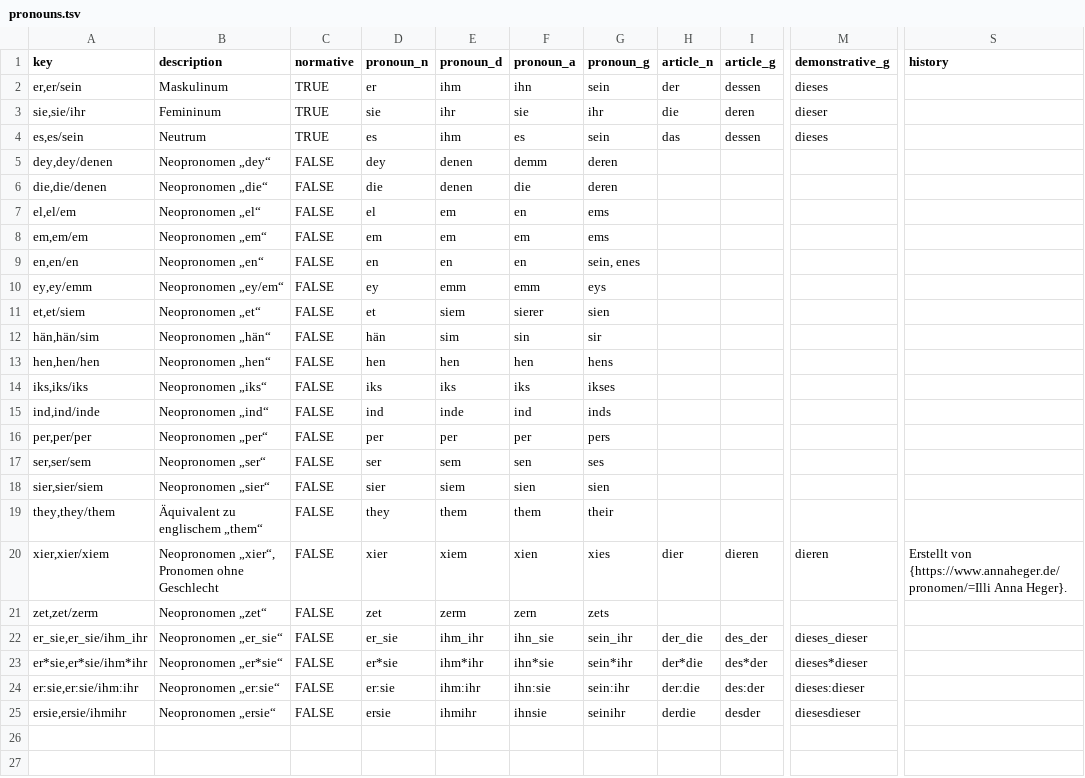
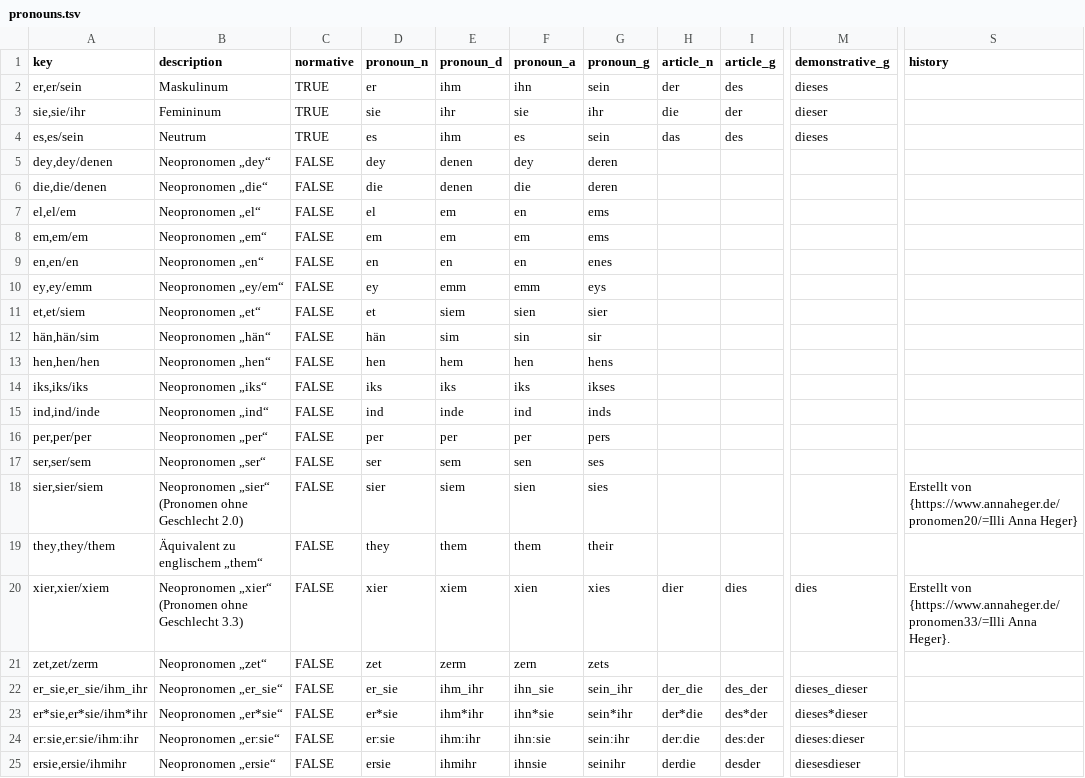
Before and after one commit to tutking24/pronounspage, a TSV file: locale/de/pronouns/pronouns.tsv, drawn as a sheet; only a part is shown, gaps mark what is left out; the diff names each change by its address in the sheet, - before the commit and + after, or states it on an @@ line.

```diff
--- a/locale/de/pronouns/pronouns.tsv
+++ b/locale/de/pronouns/pronouns.tsv
-I2 (article_g): dessen
+I2 (article_g): des
-I3 (article_g): deren
+I3 (article_g): der
-I4 (article_g): dessen
+I4 (article_g): des
-F5 (pronoun_a): demm
+F5 (pronoun_a): dey
-G9 (pronoun_g): sein, enes
+G9 (pronoun_g): enes
-F11 (pronoun_a): sierer
+F11 (pronoun_a): sien
-G11 (pronoun_g): sien
+G11 (pronoun_g): sier
-E13 (pronoun_d): hen
+E13 (pronoun_d): hem
-B18 (description): Neopronomen „sier“
+B18 (description): Neopronomen „sier“ (Pronomen ohne Geschlecht 2.0)
-G18 (pronoun_g): sien
+G18 (pronoun_g): sies
-S18 (history): (empty)
+S18 (history): Erstellt von {https://www.annaheger.de/pronomen20/=Illi Anna Heger}
-B20 (description): Neopronomen „xier“, Pronomen ohne Geschlecht
+B20 (description): Neopronomen „xier“ (Pronomen ohne Geschlecht 3.3)
-I20 (article_g): dieren
+I20 (article_g): dies
-M20 (demonstrative_g): dieren
+M20 (demonstrative_g): dies
-S20 (history): Erstellt von {https://www.annaheger.de/pronomen/=Illi Anna Heger}.
+S20 (history): Erstellt von {https://www.annaheger.de/pronomen33/=Illi Anna Heger}.
```
Also changed, not shown: 2 other files.
